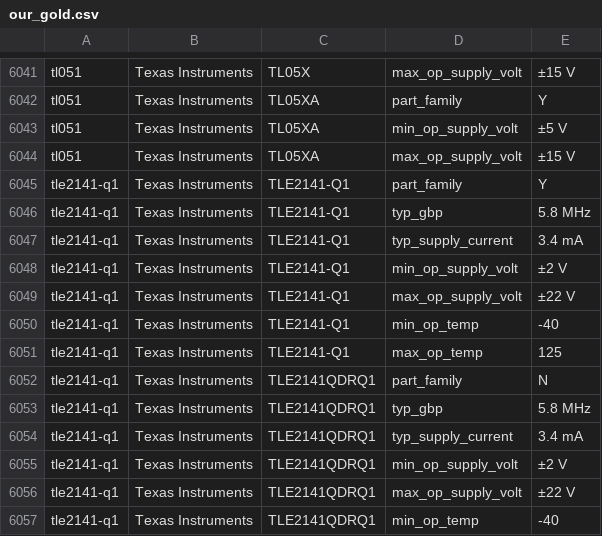
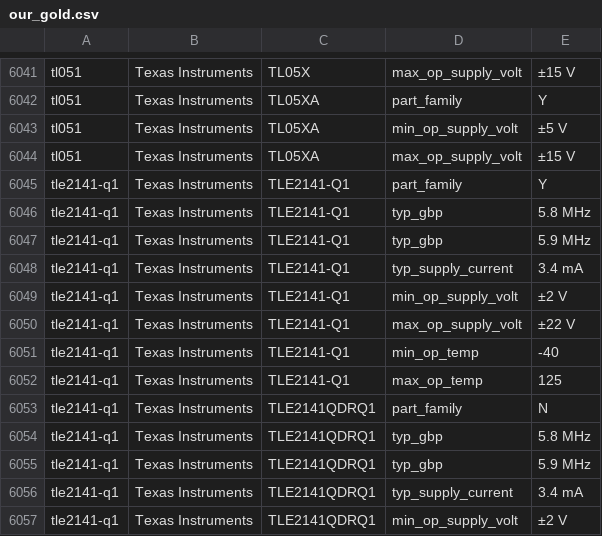
Before and after one commit to lukehsiao/tecs-hardware-kbc, a CSV file: hack/opamps/data/analysis/our_gold.csv, drawn as a sheet; only a part is shown, gaps mark what is left out; the shorter side is filled out with more unchanged rows.

Commit message:
fix(opamps/analysis): rerun analysis.py w/ updated gold

```diff
--- a/hack/opamps/data/analysis/our_gold.csv
+++ b/hack/opamps/data/analysis/our_gold.csv
@@ -6046,2 +6046,3 @@ tle2141-q1,Texas Instruments,TLE2141-Q1,part_family,Y
 tle2141-q1,Texas Instruments,TLE2141-Q1,typ_gbp,5.8 MHz
+tle2141-q1,Texas Instruments,TLE2141-Q1,typ_gbp,5.9 MHz
 tle2141-q1,Texas Instruments,TLE2141-Q1,typ_supply_current,3.4 mA
@@ -6053,2 +6054,3 @@ tle2141-q1,Texas Instruments,TLE2141QDRQ1,part_family,N
 tle2141-q1,Texas Instruments,TLE2141QDRQ1,typ_gbp,5.8 MHz
+tle2141-q1,Texas Instruments,TLE2141QDRQ1,typ_gbp,5.9 MHz
 tle2141-q1,Texas Instruments,TLE2141QDRQ1,typ_supply_current,3.4 mA
```
Also changed, not shown: hack/opamps/analysis/gain_analysis_discrepancies.csv, hack/opamps/analysis/gain_digikey_discrepancies.csv.
